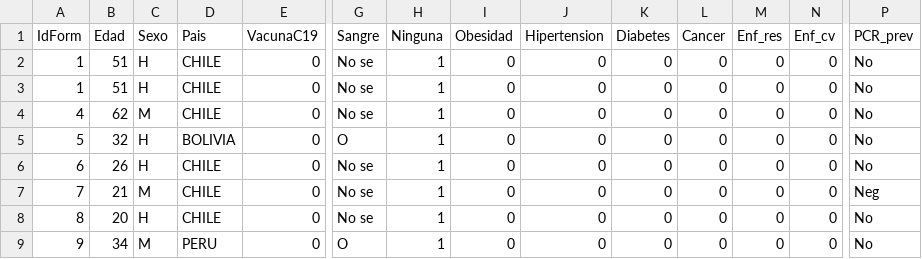
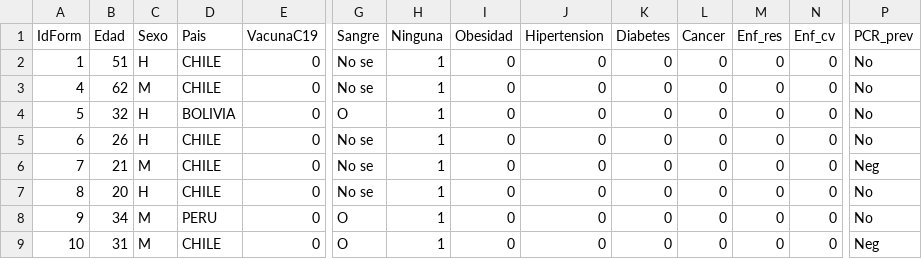
Before and after one commit to matiomm/resultssero, a CSV file: dbSero.csv, drawn as a sheet; only a part is shown, gaps mark what is left out; the shorter side is filled out with more unchanged rows; rows hold the shown columns only; the diff names each change by its address in the sheet, - before the commit and + after, or states it on an @@ line.

```diff
--- a/dbSero.csv
+++ b/dbSero.csv
-row 3: 1 | 51 | H | CHILE | 0 | No se | 1 | 0 | 0 | 0 | 0 | 0 | 0 | No
```
Also changed, not shown: 1 other file.
